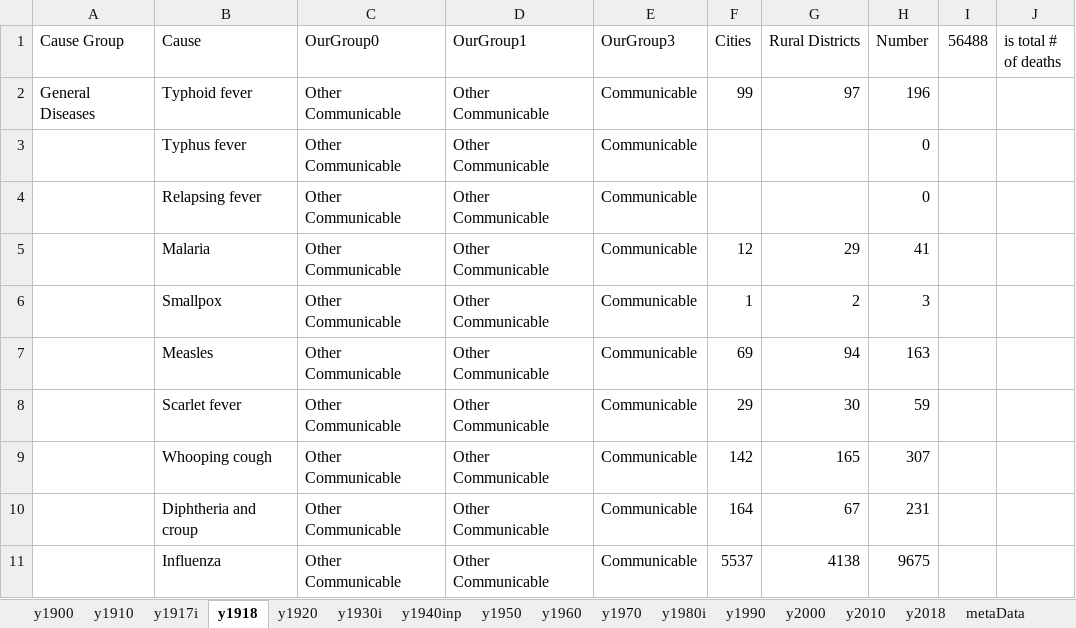
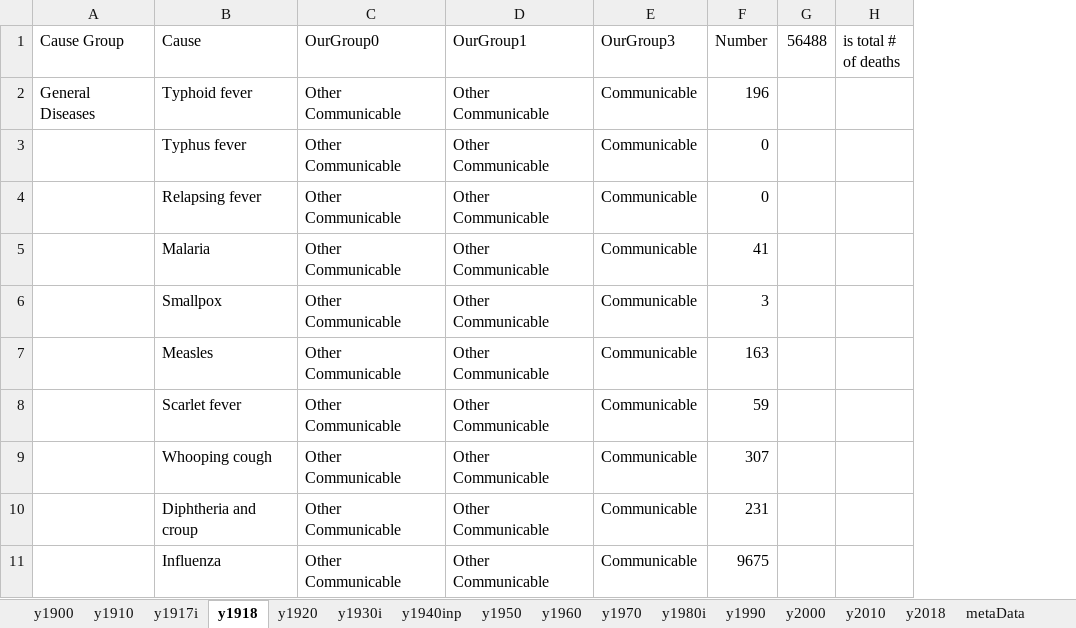
Before and after one commit to mcSamuelDataSci/120_years_of_death, an Excel workbook: CA 1900-2020 Project.xlsx, sheet y1918, drawn as a sheet; only a part is shown; values as stored, in another font and other column widths than the file's, no borders; the diff names each change by its address in the sheet, - before the commit and + after, or states it on an @@ line.

Commit message:
Added y1918 into R and removed cities/rural districts from y1918 on excel, so only total deaths remained.

```diff
--- a/CA 1900-2020 Project.xlsx (sheet y1918)
+++ b/CA 1900-2020 Project.xlsx (sheet y1918)
-column F (Cities), rows 2-11: 99 |  |  | 12 | 1 | 69 | 29 | 142 | 164 | 5537
-column G (Rural Districts), rows 2-11: 97 |  |  | 29 | 2 | 94 | 30 | 165 | 67 | 4138
```
Also changed, not shown: formulas that keep their value, 1 other file.
